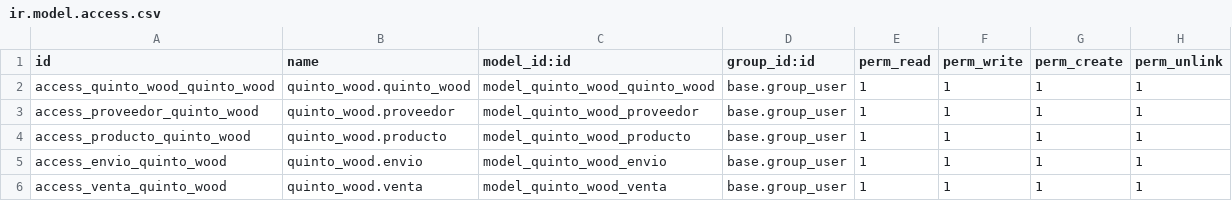
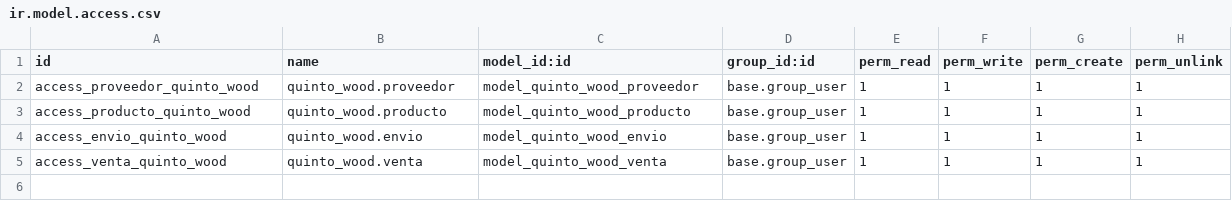
Before and after one commit to PabloJH97/QuintoWood, a CSV file: quinto_wood/security/ir.model.access.csv, drawn as a sheet; the diff names each change by its address in the sheet, - before the commit and + after, or states it on an @@ line.

Commit message:
Update ir.model.access.csv

```diff
--- a/quinto_wood/security/ir.model.access.csv
+++ b/quinto_wood/security/ir.model.access.csv
-row 2: access_quinto_wood_quinto_wood | quinto_wood.quinto_wood | model_quinto_wood_quinto_wood | base.group_user | 1 | 1 | 1 | 1
```
